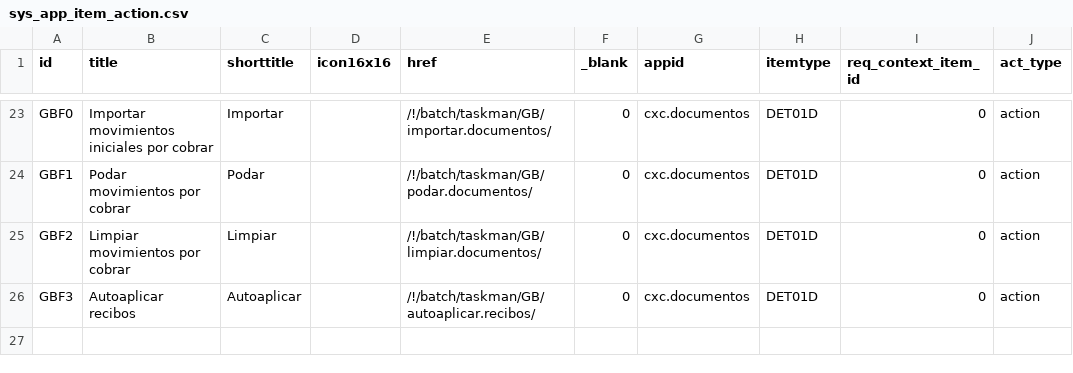
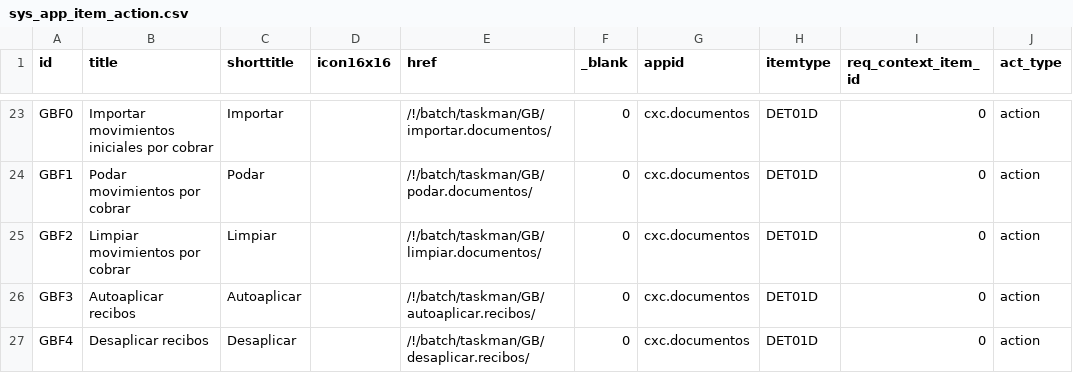
Before and after one commit to Induxsoft/cxc, a CSV file: src/cxc/_install/app_info/sys_app_item_action.csv, drawn as a sheet; only a part is shown, gaps mark what is left out; the diff names each change by its address in the sheet, - before the commit and + after, or states it on an @@ line.

Commit message:
add (tasks): desaplicar.recibos
Nueva tarea: desaplicar recibos sin timbrar
----------
Se agrego un parámetro adicional para confirmar limpiar.documentos, podar.documentos

```diff
--- a/src/cxc/_install/app_info/sys_app_item_action.csv
+++ b/src/cxc/_install/app_info/sys_app_item_action.csv
+row 27: GBF4 | Desaplicar recibos | Desaplicar |  | /!/batch/taskman/GB/desaplicar.recibos/ | 0 | cxc.documentos | DET01D | 0 | action
```
Also changed, not shown: src/cxc/_install/initial_data/sitem.csv, 6 other files.
